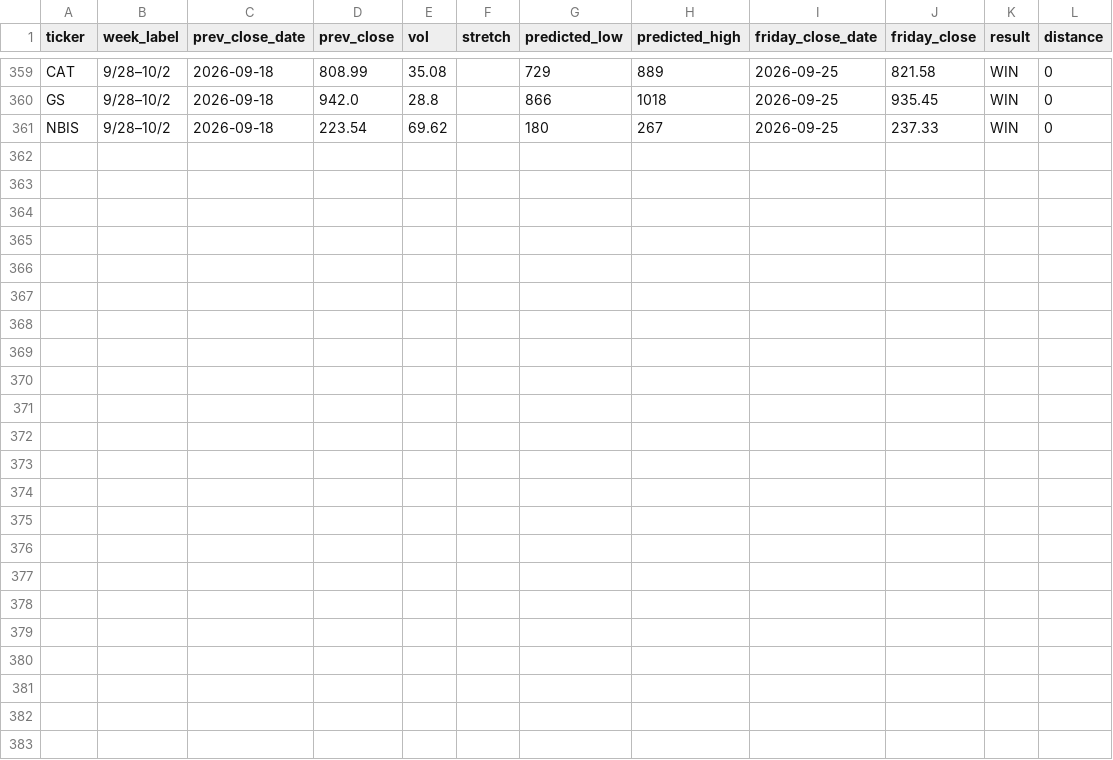
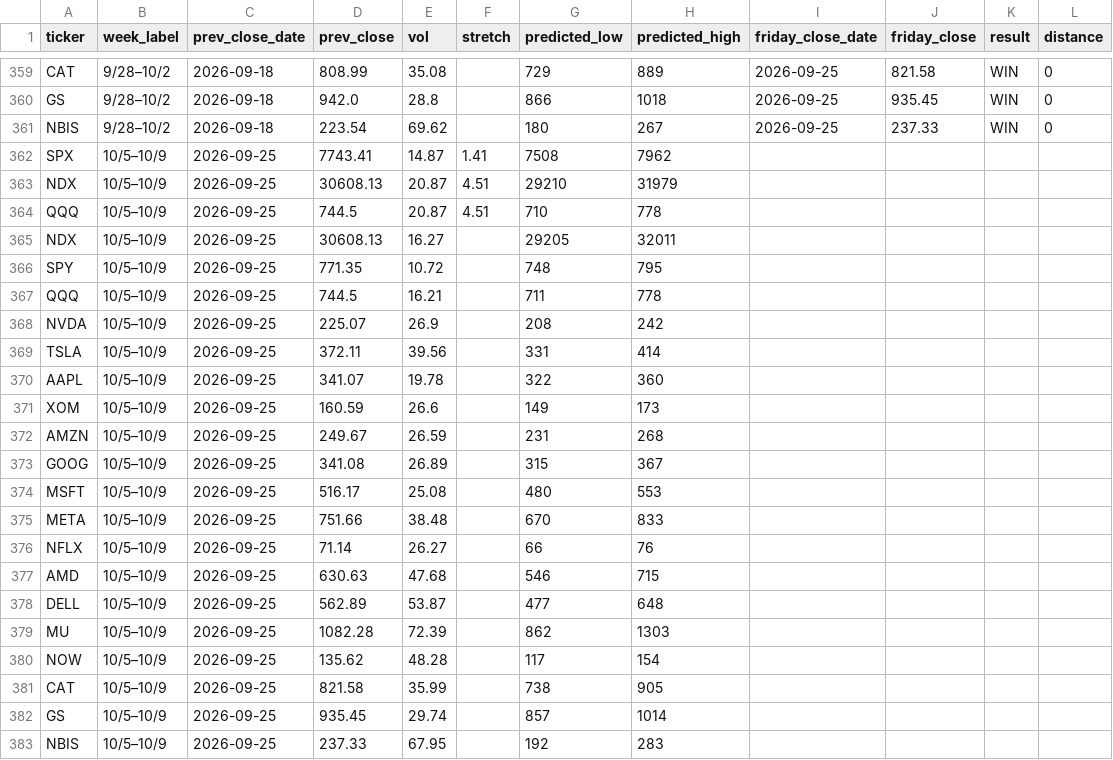
Before and after one commit to chill22j/SPXRANGER, a CSV file: data/scorecard.csv, drawn as a sheet; only a part is shown, gaps mark what is left out; the diff names each change by its address in the sheet, - before the commit and + after, or states it on an @@ line.

```diff
--- a/data/scorecard.csv
+++ b/data/scorecard.csv
+row 362: SPX | 10/5–10/9 | 2026-09-25 | 7743.41 | 14.87 | 1.41 | 7508 | 7962
+row 363: NDX | 10/5–10/9 | 2026-09-25 | 30608.13 | 20.87 | 4.51 | 29210 | 31979
+row 364: QQQ | 10/5–10/9 | 2026-09-25 | 744.5 | 20.87 | 4.51 | 710 | 778
+row 365: NDX | 10/5–10/9 | 2026-09-25 | 30608.13 | 16.27 |  | 29205 | 32011
+row 366: SPY | 10/5–10/9 | 2026-09-25 | 771.35 | 10.72 |  | 748 | 795
+row 367: QQQ | 10/5–10/9 | 2026-09-25 | 744.5 | 16.21 |  | 711 | 778
+row 368: NVDA | 10/5–10/9 | 2026-09-25 | 225.07 | 26.9 |  | 208 | 242
+row 369: TSLA | 10/5–10/9 | 2026-09-25 | 372.11 | 39.56 |  | 331 | 414
+row 370: AAPL | 10/5–10/9 | 2026-09-25 | 341.07 | 19.78 |  | 322 | 360
+row 371: XOM | 10/5–10/9 | 2026-09-25 | 160.59 | 26.6 |  | 149 | 173
+row 372: AMZN | 10/5–10/9 | 2026-09-25 | 249.67 | 26.59 |  | 231 | 268
+row 373: GOOG | 10/5–10/9 | 2026-09-25 | 341.08 | 26.89 |  | 315 | 367
+row 374: MSFT | 10/5–10/9 | 2026-09-25 | 516.17 | 25.08 |  | 480 | 553
+row 375: META | 10/5–10/9 | 2026-09-25 | 751.66 | 38.48 |  | 670 | 833
+row 376: NFLX | 10/5–10/9 | 2026-09-25 | 71.14 | 26.27 |  | 66 | 76
+row 377: AMD | 10/5–10/9 | 2026-09-25 | 630.63 | 47.68 |  | 546 | 715
+row 378: DELL | 10/5–10/9 | 2026-09-25 | 562.89 | 53.87 |  | 477 | 648
+row 379: MU | 10/5–10/9 | 2026-09-25 | 1082.28 | 72.39 |  | 862 | 1303
+row 380: NOW | 10/5–10/9 | 2026-09-25 | 135.62 | 48.28 |  | 117 | 154
+row 381: CAT | 10/5–10/9 | 2026-09-25 | 821.58 | 35.99 |  | 738 | 905
+row 382: GS | 10/5–10/9 | 2026-09-25 | 935.45 | 29.74 |  | 857 | 1014
+row 383: NBIS | 10/5–10/9 | 2026-09-25 | 237.33 | 67.95 |  | 192 | 283
```
Also changed, not shown: 1 other file.
